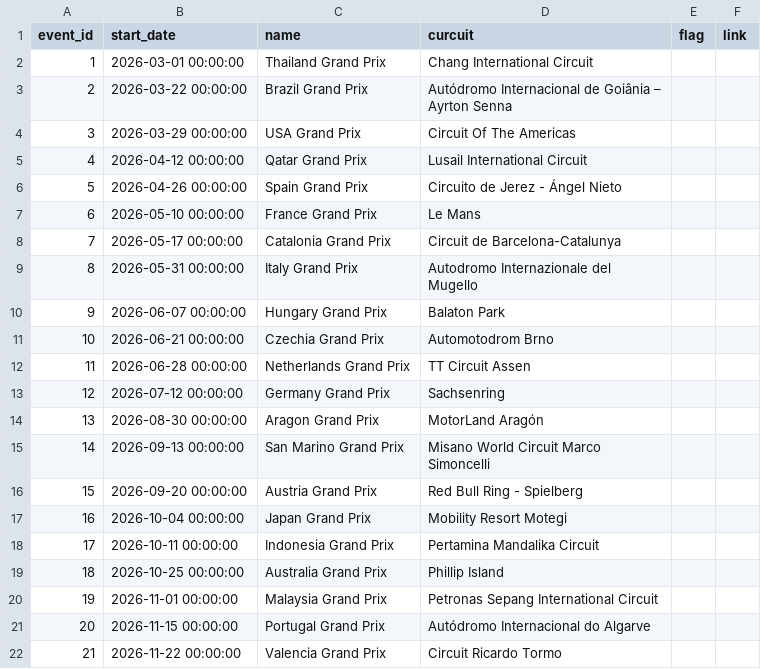
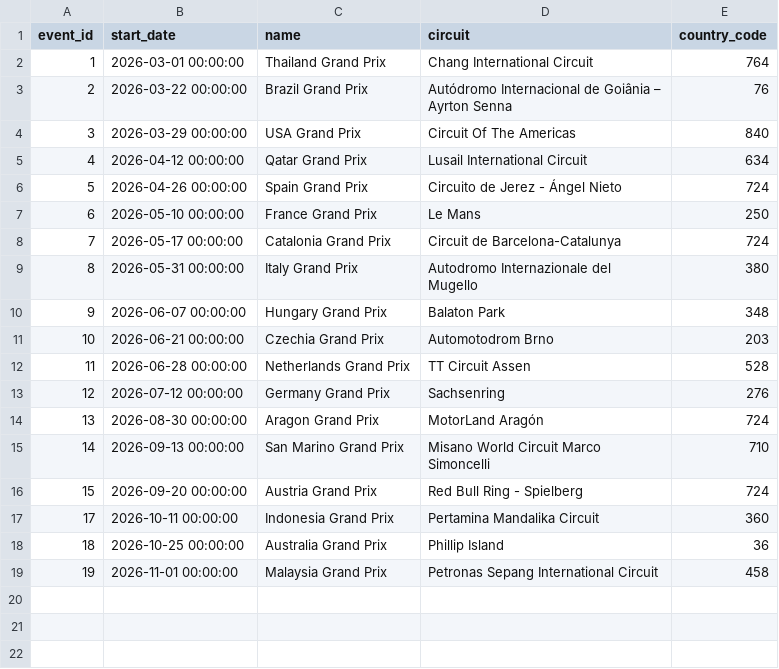
Before and after one commit to eggplantpasta/motogp, a CSV file: db/seed/events.csv, drawn as a sheet; removed rows and columns are numbered as before the commit, all else as after; the diff names each change by its address in the sheet, - before the commit and + after, or states it on an @@ line.

Commit message:
Add country to events

```diff
--- a/db/seed/events.csv
+++ b/db/seed/events.csv
-column E (flag), empty
-column F (link), empty
+column E (country_code), rows 2-19: 764 | 76 | 840 | 634 | 724 | 250 | 724 | 380 | 348 | 203 | 528 | 276 | 724 | 710 | 724 | 360 | 36 | 458
-D1: curcuit
+D1: circuit
-row 17: 16 | 2026-10-04 00:00:00 | Japan Grand Prix | Mobility Resort Motegi
-row 21: 20 | 2026-11-15 00:00:00 | Portugal Grand Prix | Autódromo Internacional do Algarve
-row 22: 21 | 2026-11-22 00:00:00 | Valencia Grand Prix | Circuit Ricardo Tormo
```
Also changed, not shown: 3 other files.
